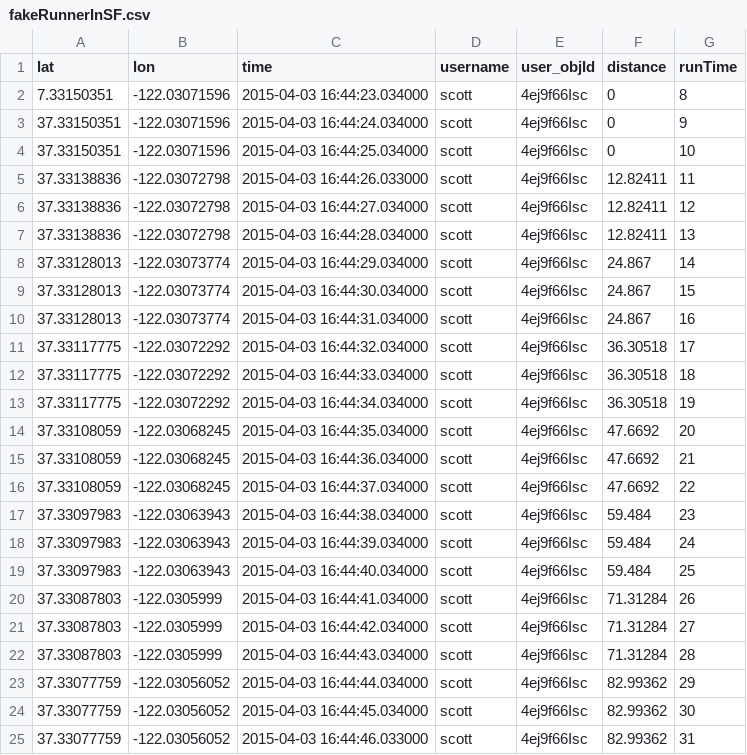
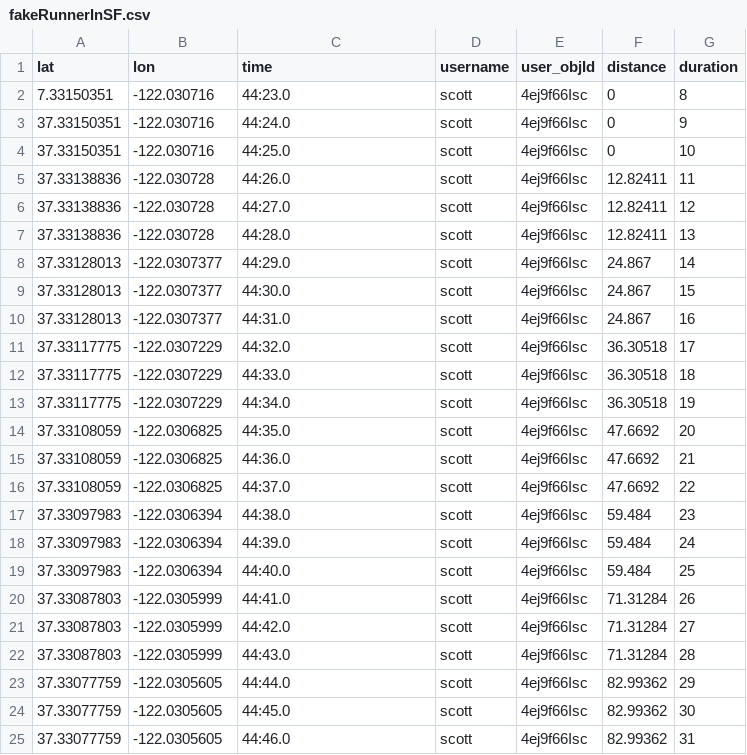
Before and after one commit to NUDelta/CrowdCheer_testScripts, a CSV file: app/static/data/fakeRunnerInSF.csv, drawn as a sheet; only a part is shown; the diff covers the shown part only.

```diff
--- a/app/static/data/fakeRunnerInSF.csv
+++ b/app/static/data/fakeRunnerInSF.csv
@@ -1,25 +1,25 @@
-lat,lon,time,username,user_objId,distance,runTime
-7.33150351,-122.03071596,2015-04-03 16:44:23.034000,scott,4ej9f66Isc,0,8
-37.33150351,-122.03071596,2015-04-03 16:44:24.034000,scott,4ej9f66Isc,0,9
-37.33150351,-122.03071596,2015-04-03 16:44:25.034000,scott,4ej9f66Isc,0,10
-37.33138836,-122.03072798,2015-04-03 16:44:26.033000,scott,4ej9f66Isc,12.82411,11
-37.33138836,-122.03072798,2015-04-03 16:44:27.034000,scott,4ej9f66Isc,12.82411,12
-37.33138836,-122.03072798,2015-04-03 16:44:28.034000,scott,4ej9f66Isc,12.82411,13
-37.33128013,-122.03073774,2015-04-03 16:44:29.034000,scott,4ej9f66Isc,24.867,14
-37.33128013,-122.03073774,2015-04-03 16:44:30.034000,scott,4ej9f66Isc,24.867,15
-37.33128013,-122.03073774,2015-04-03 16:44:31.034000,scott,4ej9f66Isc,24.867,16
-37.33117775,-122.03072292,2015-04-03 16:44:32.034000,scott,4ej9f66Isc,36.30518,17
-37.33117775,-122.03072292,2015-04-03 16:44:33.034000,scott,4ej9f66Isc,36.30518,18
-37.33117775,-122.03072292,2015-04-03 16:44:34.034000,scott,4ej9f66Isc,36.30518,19
-37.33108059,-122.03068245,2015-04-03 16:44:35.034000,scott,4ej9f66Isc,47.6692,20
-37.33108059,-122.03068245,2015-04-03 16:44:36.034000,scott,4ej9f66Isc,47.6692,21
-37.33108059,-122.03068245,2015-04-03 16:44:37.034000,scott,4ej9f66Isc,47.6692,22
-37.33097983,-122.03063943,2015-04-03 16:44:38.034000,scott,4ej9f66Isc,59.484,23
-37.33097983,-122.03063943,2015-04-03 16:44:39.034000,scott,4ej9f66Isc,59.484,24
-37.33097983,-122.03063943,2015-04-03 16:44:40.034000,scott,4ej9f66Isc,59.484,25
-37.33087803,-122.0305999,2015-04-03 16:44:41.034000,scott,4ej9f66Isc,71.31284,26
-37.33087803,-122.0305999,2015-04-03 16:44:42.034000,scott,4ej9f66Isc,71.31284,27
-37.33087803,-122.0305999,2015-04-03 16:44:43.034000,scott,4ej9f66Isc,71.31284,28
-37.33077759,-122.03056052,2015-04-03 16:44:44.034000,scott,4ej9f66Isc,82.99362,29
-37.33077759,-122.03056052,2015-04-03 16:44:45.034000,scott,4ej9f66Isc,82.99362,30
-37.33077759,-122.03056052,2015-04-03 16:44:46.033000,scott,4ej9f66Isc,82.99362,31
+lat,lon,time,username,user_objId,distance,duration
+7.33150351,-122.030716,44:23.0,scott,4ej9f66Isc,0,8
+37.33150351,-122.030716,44:24.0,scott,4ej9f66Isc,0,9
+37.33150351,-122.030716,44:25.0,scott,4ej9f66Isc,0,10
+37.33138836,-122.030728,44:26.0,scott,4ej9f66Isc,12.82411,11
+37.33138836,-122.030728,44:27.0,scott,4ej9f66Isc,12.82411,12
+37.33138836,-122.030728,44:28.0,scott,4ej9f66Isc,12.82411,13
+37.33128013,-122.0307377,44:29.0,scott,4ej9f66Isc,24.867,14
+37.33128013,-122.0307377,44:30.0,scott,4ej9f66Isc,24.867,15
+37.33128013,-122.0307377,44:31.0,scott,4ej9f66Isc,24.867,16
+37.33117775,-122.0307229,44:32.0,scott,4ej9f66Isc,36.30518,17
+37.33117775,-122.0307229,44:33.0,scott,4ej9f66Isc,36.30518,18
+37.33117775,-122.0307229,44:34.0,scott,4ej9f66Isc,36.30518,19
+37.33108059,-122.0306825,44:35.0,scott,4ej9f66Isc,47.6692,20
+37.33108059,-122.0306825,44:36.0,scott,4ej9f66Isc,47.6692,21
+37.33108059,-122.0306825,44:37.0,scott,4ej9f66Isc,47.6692,22
+37.33097983,-122.0306394,44:38.0,scott,4ej9f66Isc,59.484,23
+37.33097983,-122.0306394,44:39.0,scott,4ej9f66Isc,59.484,24
+37.33097983,-122.0306394,44:40.0,scott,4ej9f66Isc,59.484,25
+37.33087803,-122.0305999,44:41.0,scott,4ej9f66Isc,71.31284,26
+37.33087803,-122.0305999,44:42.0,scott,4ej9f66Isc,71.31284,27
+37.33087803,-122.0305999,44:43.0,scott,4ej9f66Isc,71.31284,28
+37.33077759,-122.0305605,44:44.0,scott,4ej9f66Isc,82.99362,29
+37.33077759,-122.0305605,44:45.0,scott,4ej9f66Isc,82.99362,30
+37.33077759,-122.0305605,44:46.0,scott,4ej9f66Isc,82.99362,31
```
Also changed, not shown: 133 edited cells elsewhere in this file, app/static/data/fakeRunnerInEv.csv, app/static/data/fakeRunnerInEv_short.csv, 5 other files.
